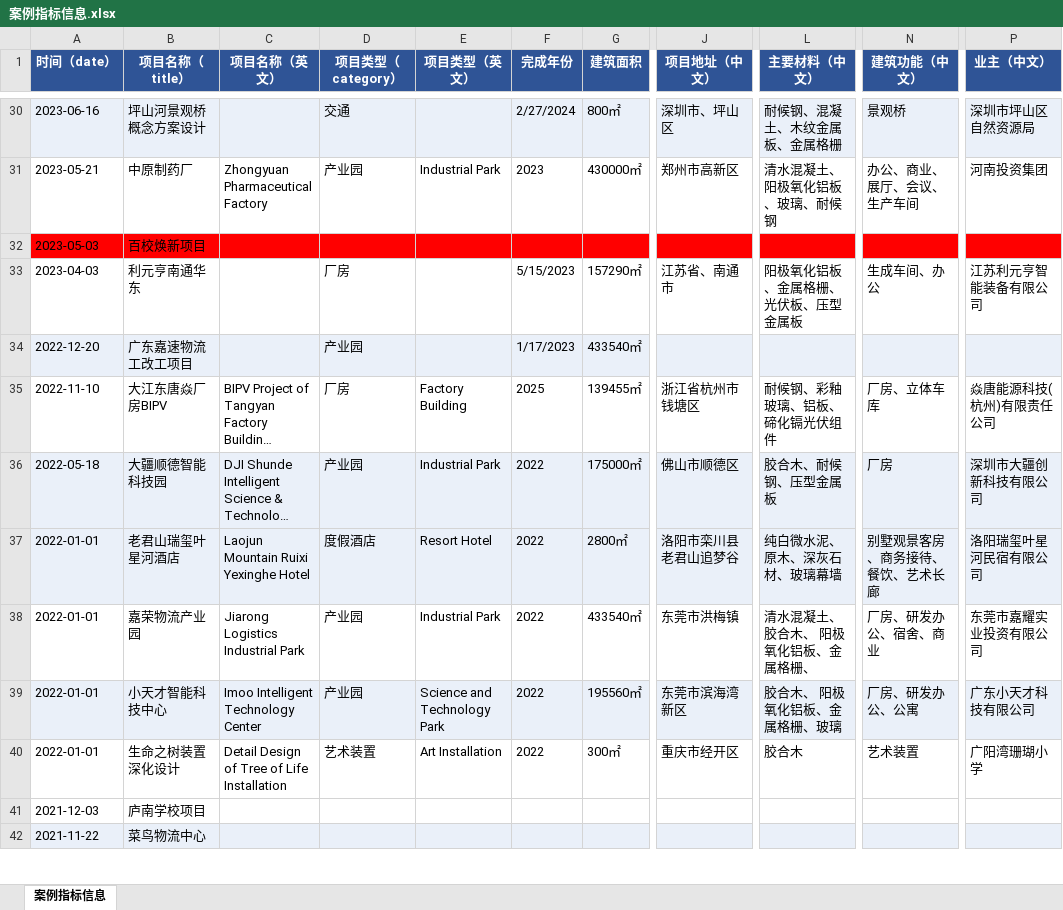
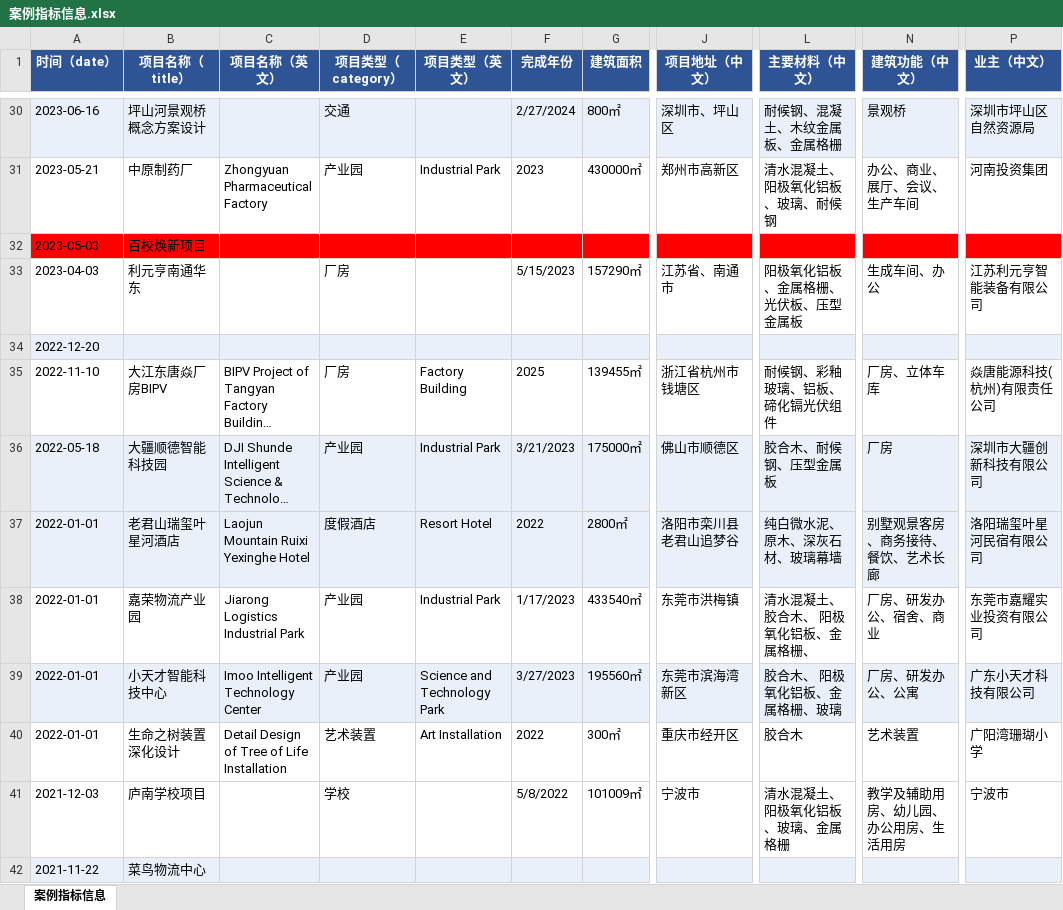
Before and after one commit to liuzhen4242/OPenLink, an Excel workbook: src/content/info/案例指标信息.xlsx, sheet 案例指标信息, drawn as a sheet; only a part is shown, gaps mark what is left out; long unchanged cells end in …; values as stored, in another font and other column widths than the file's, no borders; the diff covers the shown part only; the diff names each change by its address in the sheet, - before the commit and + after, or states it on an @@ line.

```diff
--- a/src/content/info/案例指标信息.xlsx (sheet 案例指标信息)
+++ b/src/content/info/案例指标信息.xlsx (sheet 案例指标信息)
-B34 (项目名称（title）): 广东嘉速物流工改工项目
+B34 (项目名称（title）): (empty)
-D34 (项目类型（category）): 产业园
+D34 (项目类型（category）): (empty)
-F34 (完成年份): 1/17/2023
+F34 (完成年份): (empty)
-G34 (建筑面积): 433540㎡
+G34 (建筑面积): (empty)
-F36 (完成年份): 2022
+F36 (完成年份): 3/21/2023
-F38 (完成年份): 2022
+F38 (完成年份): 1/17/2023
-F39 (完成年份): 2022
+F39 (完成年份): 3/27/2023
-D41 (项目类型（category）): (empty)
+D41 (项目类型（category）): 学校
-F41 (完成年份): (empty)
+F41 (完成年份): 5/8/2022
-G41 (建筑面积): (empty)
+G41 (建筑面积): 101009㎡
-J41 (项目地址（中文）): (empty)
+J41 (项目地址（中文）): 宁波市
-L41 (主要材料（中文）): (empty)
+L41 (主要材料（中文）): 清水混凝土、阳极氧化铝板、玻璃、金属格栅
-N41 (建筑功能（中文）): (empty)
+N41 (建筑功能（中文）): 教学及辅助用房、幼儿园、办公用房、生活用房
-P41 (业主（中文）): (empty)
+P41 (业主（中文）): 宁波市
```
Also changed, not shown: 33 edited cells and cell formats elsewhere in this sheet, 5 other files.
